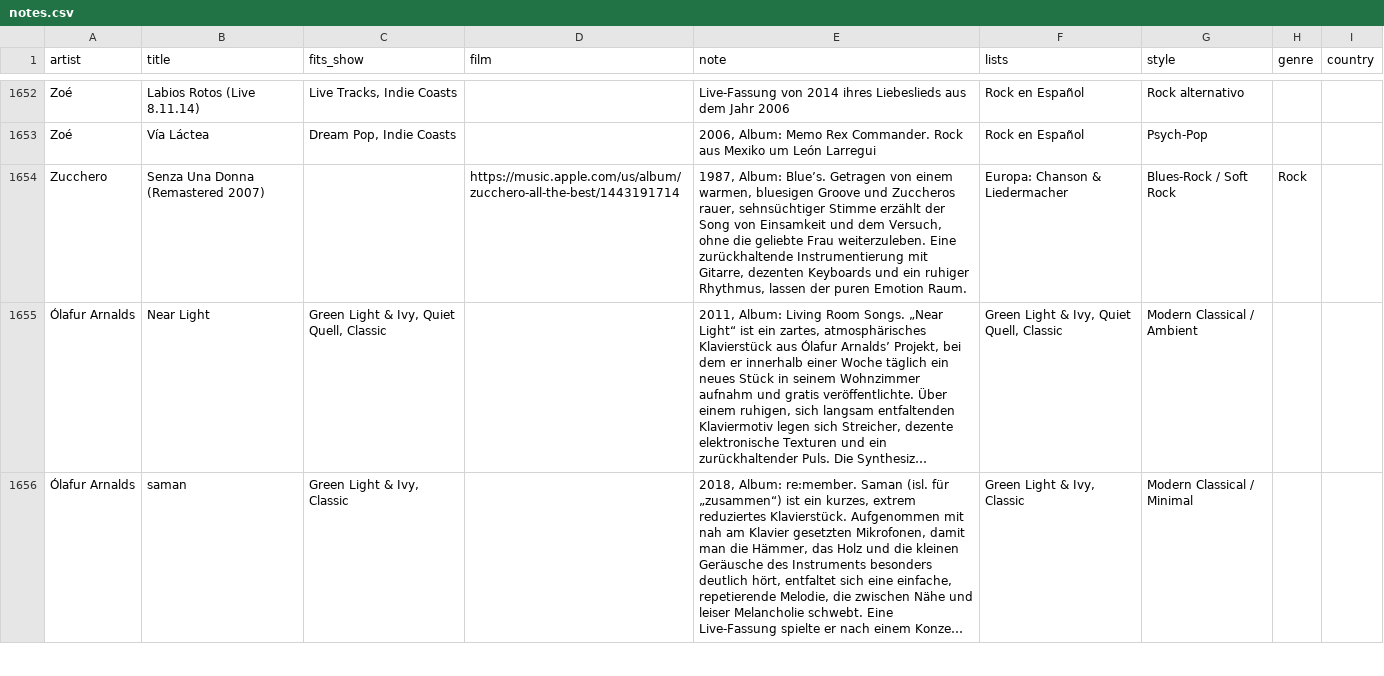
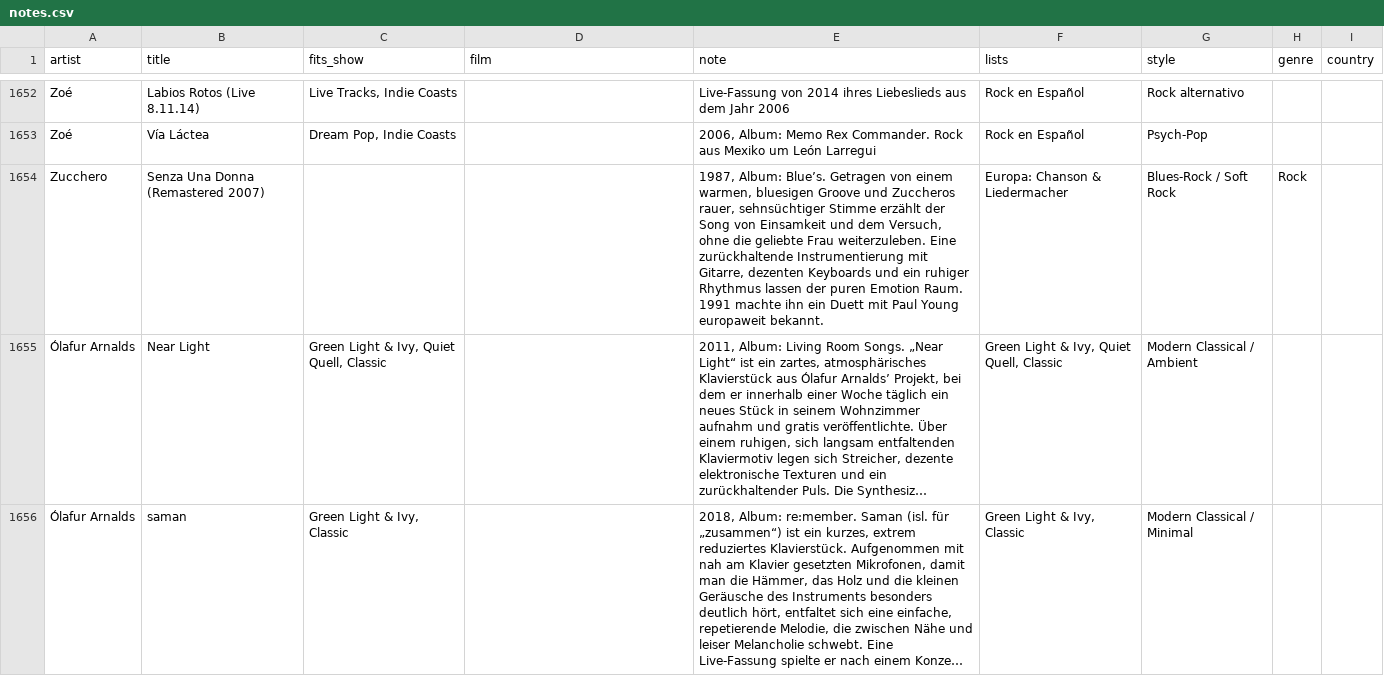
Before and after one commit to TF-Schedule/dj-claude-schedule, a CSV file: data/notes.csv, drawn as a sheet; only a part is shown, gaps mark what is left out; long unchanged cells end in …; the diff names each change by its address in the sheet, - before the commit and + after, or states it on an @@ line.

```diff
--- a/data/notes.csv
+++ b/data/notes.csv
-D1654 (film): https://music.apple.com/us/album/zucchero-all-the-best/1443191714
+D1654 (film): (empty)
-E1654 (note): …ein ruhiger Rhythmus, lassen der puren Emotion Raum.
+E1654 (note): …ein ruhiger Rhythmus lassen der puren Emotion Raum. 1991 machte ihn ein Duett mit Paul Young europaweit bekannt.
```
Also changed, not shown: 1 other file.
